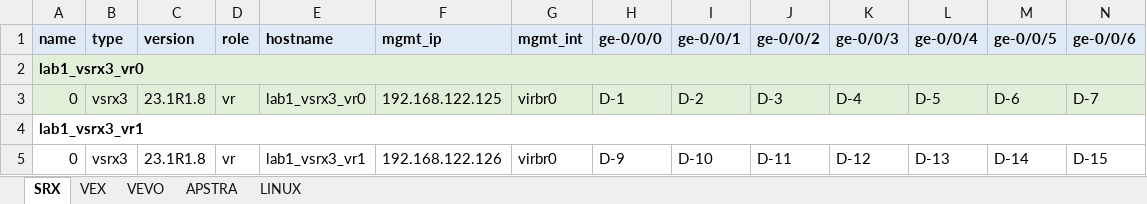
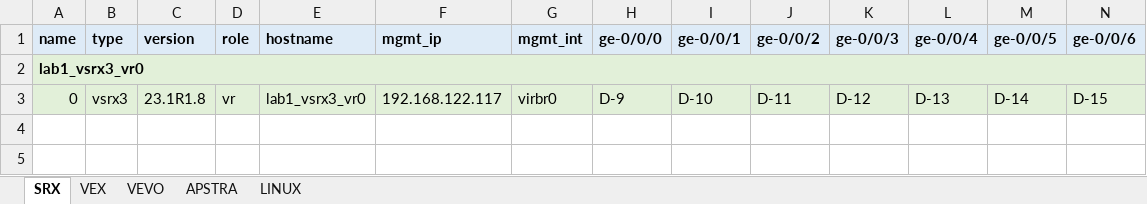
Before and after one commit to gilbertorgit/vjunos_kvm, an Excel workbook: lab1_byot/examples/example3.xlsx, sheet SRX, drawn as a sheet; only a part is shown; values as stored, in another font and other column widths than the file's, no borders; removed rows and columns are numbered as before the commit, all else as after; rows hold the shown columns only; the diff covers the shown part only; the diff names each change by its address in the sheet, - before the commit and + after, or states it on an @@ line.

```diff
--- a/lab1_byot/examples/example3.xlsx (sheet SRX)
+++ b/lab1_byot/examples/example3.xlsx (sheet SRX)
-row 3: 0 | vsrx3 | 23.1R1.8 | vr | lab1_vsrx3_vr0 | 192.168.122.125 | virbr0 | D-1 | D-2 | D-3 | D-4 | D-5 | D-6 | D-7
-row 4: lab1_vsrx3_vr1
-A3:N3 fill: none
+A3:N3 fill: #E2F0D9
-E3 (hostname): lab1_vsrx3_vr1
+E3 (hostname): lab1_vsrx3_vr0
-F3 (mgmt_ip): 192.168.122.126
+F3 (mgmt_ip): 192.168.122.117
```
Also changed, not shown: cell formats elsewhere in this sheet, sheet VEX, sheet APSTRA, lab1_byot/examples/example2.xlsx, lab1_byot/examples/example5.xlsx, 8 other files.
